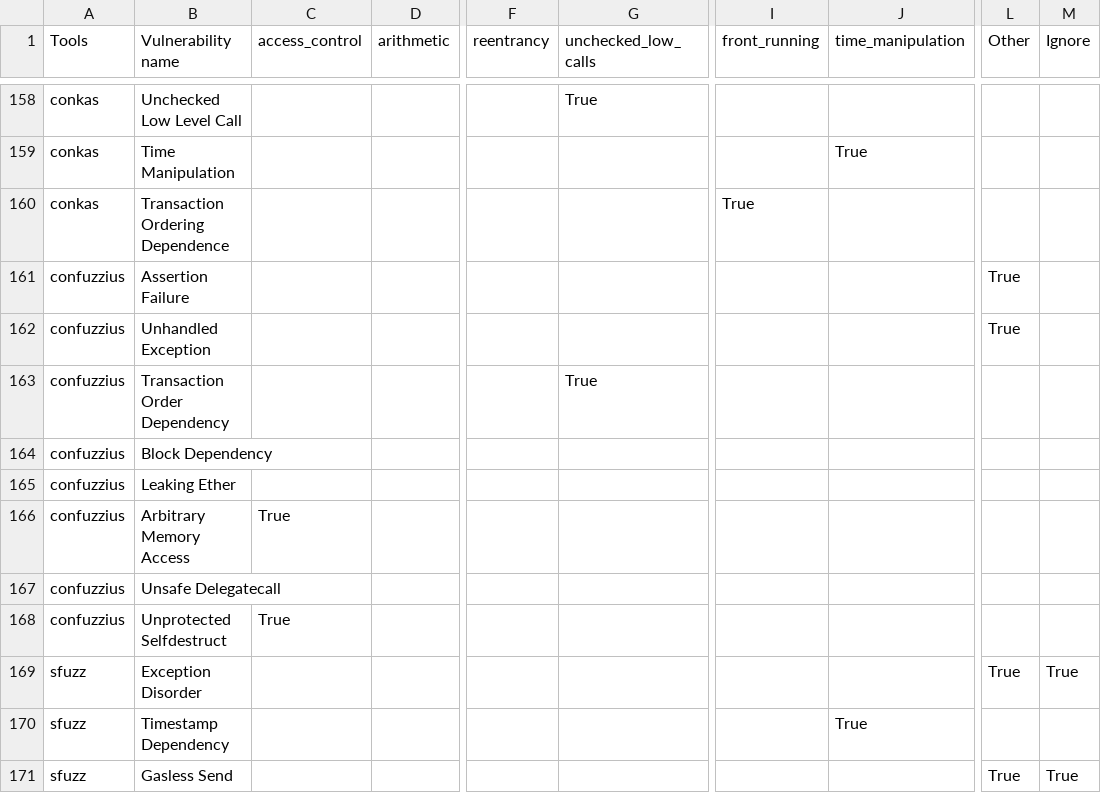
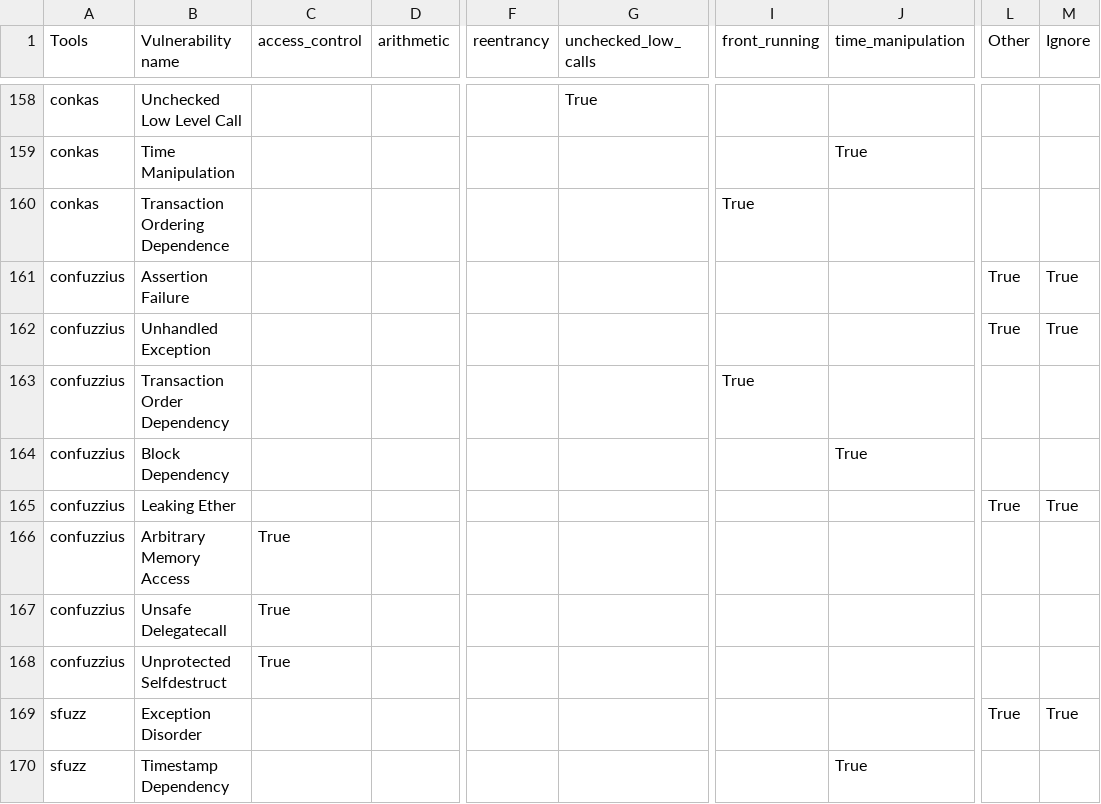
Before and after one commit to NoOne2949/evaluating_smart_contract_detection_tools, a CSV file: smartbugs-results/metadata/vulnerabilities_mapping_rev2.csv, drawn as a sheet; only a part is shown, gaps mark what is left out; the shorter side is filled out with more unchanged rows; the diff names each change by its address in the sheet, - before the commit and + after, or states it on an @@ line.

```diff
--- a/smartbugs-results/metadata/vulnerabilities_mapping_rev2.csv
+++ b/smartbugs-results/metadata/vulnerabilities_mapping_rev2.csv
-M161:M162 (Ignore): (empty)
+M161:M162 (Ignore): True
-G163 (unchecked_low_calls): True
+G163 (unchecked_low_calls): (empty)
-I163 (front_running): (empty)
+I163 (front_running): True
-J164 (time_manipulation): (empty)
+J164 (time_manipulation): True
-L165 (Other): (empty)
+L165 (Other): True
-M165 (Ignore): (empty)
+M165 (Ignore): True
-C167 (access_control): (empty)
+C167 (access_control): True
```
Also changed, not shown: 1 other file.
